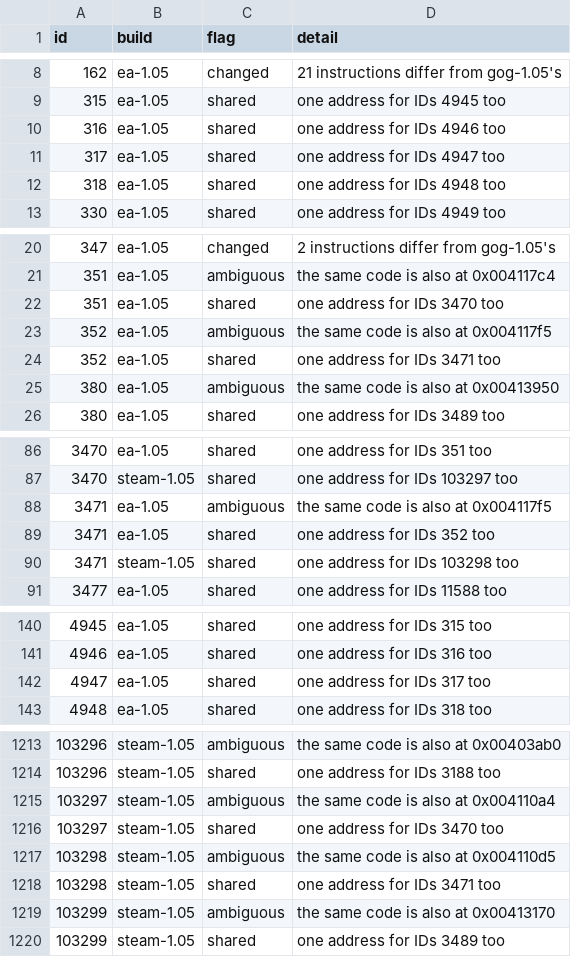
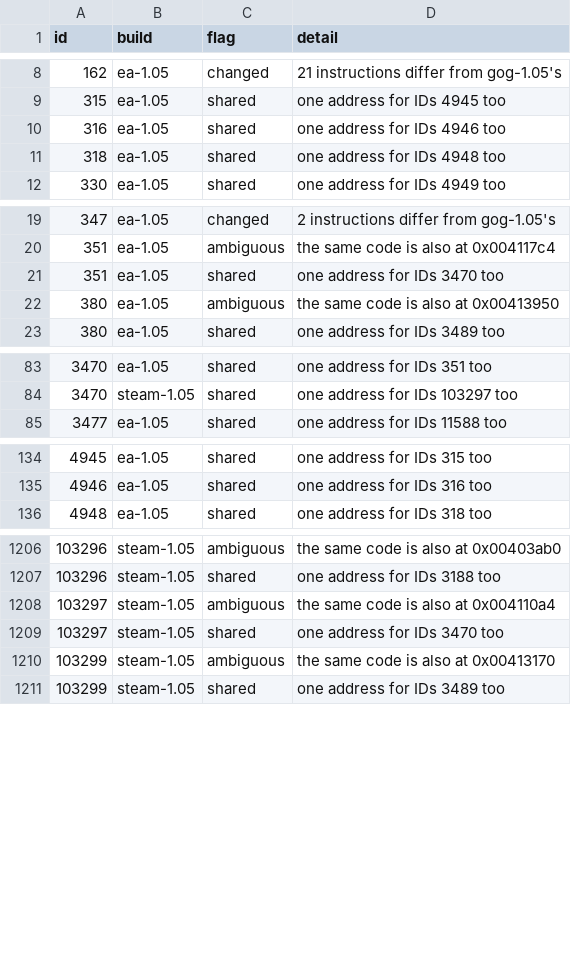
Before and after one commit to Whocares66-Dev/DAOAddressLibrary, a CSV file: data/notes.csv, drawn as a sheet; only a part is shown, gaps mark what is left out.

```diff
--- a/data/notes.csv
+++ b/data/notes.csv
@@ -10,3 +10,2 @@ id,build,flag,detail
 316,ea-1.05,shared,one address for IDs 4946 too
-317,ea-1.05,shared,one address for IDs 4947 too
 318,ea-1.05,shared,one address for IDs 4948 too
@@ -22,4 +21,2 @@ id,build,flag,detail
 351,ea-1.05,shared,one address for IDs 3470 too
-352,ea-1.05,ambiguous,the same code is also at 0x004117f5
-352,ea-1.05,shared,one address for IDs 3471 too
 380,ea-1.05,ambiguous,the same code is also at 0x00413950
@@ -87,5 +84,2 @@ id,build,flag,detail
 3470,steam-1.05,shared,one address for IDs 103297 too
-3471,ea-1.05,ambiguous,the same code is also at 0x004117f5
-3471,ea-1.05,shared,one address for IDs 352 too
-3471,steam-1.05,shared,one address for IDs 103298 too
 3477,ea-1.05,shared,one address for IDs 11588 too
@@ -141,3 +135,2 @@ id,build,flag,detail
 4946,ea-1.05,shared,one address for IDs 316 too
-4947,ea-1.05,shared,one address for IDs 317 too
 4948,ea-1.05,shared,one address for IDs 318 too
@@ -1216,4 +1209,2 @@ id,build,flag,detail
 103297,steam-1.05,shared,one address for IDs 3470 too
-103298,steam-1.05,ambiguous,the same code is also at 0x004110d5
-103298,steam-1.05,shared,one address for IDs 3471 too
 103299,steam-1.05,ambiguous,the same code is also at 0x00413170
```
Also changed, not shown: 7 other files.
